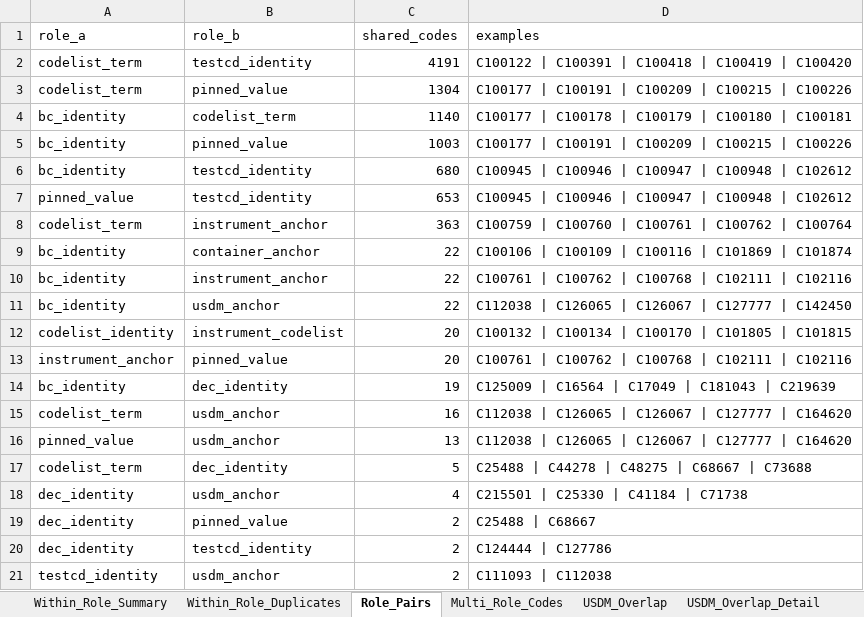
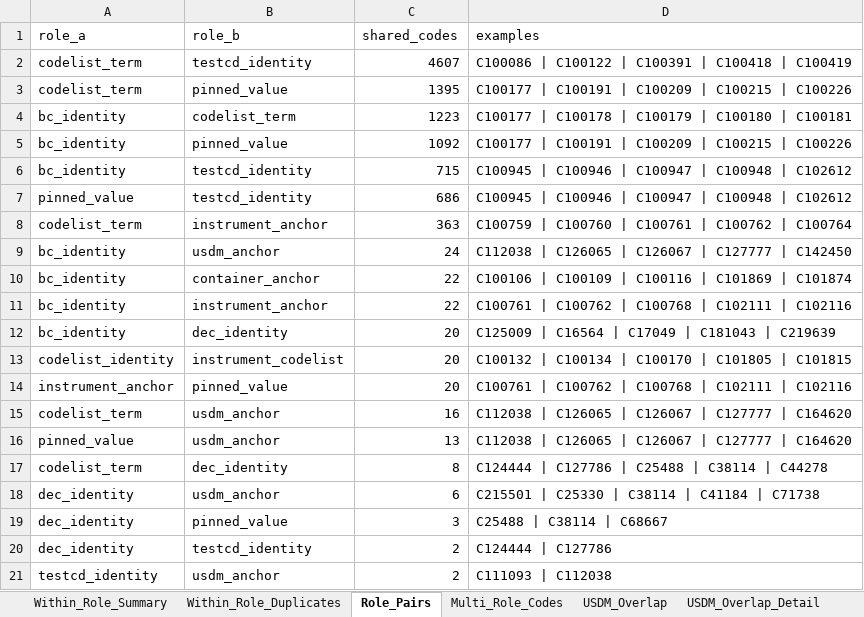
Before and after one commit to kerfors/cdisc-for-ai, an Excel workbook: link-semantics/interim/Code_Collision_Check.xlsx, sheet Role_Pairs, drawn as a sheet; values as stored, in another font and other column widths than the file's, no borders; removed rows and columns are numbered as before the commit, all else as after; the diff names each change by its address in the sheet, - before the commit and + after, or states it on an @@ line.

```diff
--- a/link-semantics/interim/Code_Collision_Check.xlsx (sheet Role_Pairs)
+++ b/link-semantics/interim/Code_Collision_Check.xlsx (sheet Role_Pairs)
-C2 (shared_codes): 4191
+C2 (shared_codes): 4607
-D2 (examples): C100122 | C100391 | C100418 | C100419 | C100420
+D2 (examples): C100086 | C100122 | C100391 | C100418 | C100419
-C3 (shared_codes): 1304
+C3 (shared_codes): 1395
-C4 (shared_codes): 1140
+C4 (shared_codes): 1223
-C5 (shared_codes): 1003
+C5 (shared_codes): 1092
-C6 (shared_codes): 680
+C6 (shared_codes): 715
-C7 (shared_codes): 653
+C7 (shared_codes): 686
+row 9: bc_identity | usdm_anchor | 24 | C112038 | C126065 | C126067 | C127777 | C142450
-B12 (role_b): usdm_anchor
+B12 (role_b): dec_identity
-C12 (shared_codes): 22
+C12 (shared_codes): 20
-D12 (examples): C112038 | C126065 | C126067 | C127777 | C142450
+D12 (examples): C125009 | C16564 | C17049 | C181043 | C219639
-row 14: bc_identity | dec_identity | 19 | C125009 | C16564 | C17049 | C181043 | C219639
-C17 (shared_codes): 5
+C17 (shared_codes): 8
-D17 (examples): C25488 | C44278 | C48275 | C68667 | C73688
+D17 (examples): C124444 | C127786 | C25488 | C38114 | C44278
-C18 (shared_codes): 4
+C18 (shared_codes): 6
-D18 (examples): C215501 | C25330 | C41184 | C71738
+D18 (examples): C215501 | C25330 | C38114 | C41184 | C71738
-C19 (shared_codes): 2
+C19 (shared_codes): 3
-D19 (examples): C25488 | C68667
+D19 (examples): C25488 | C38114 | C68667
```
Also changed, not shown: sheet Role_Inventory, sheet Within_Role_Duplicates, sheet Multi_Role_Codes, sheet USDM_Overlap_Detail, sheet BC_DEC_Shared_Code, sheet Key_Measures, 5 more sheets, cosmos-bc-dss/reports/COSMoS_Observable_Derivation.xlsx, cosmos-graph/interim/Codelist_Coverage.xlsx, 37 other files.
